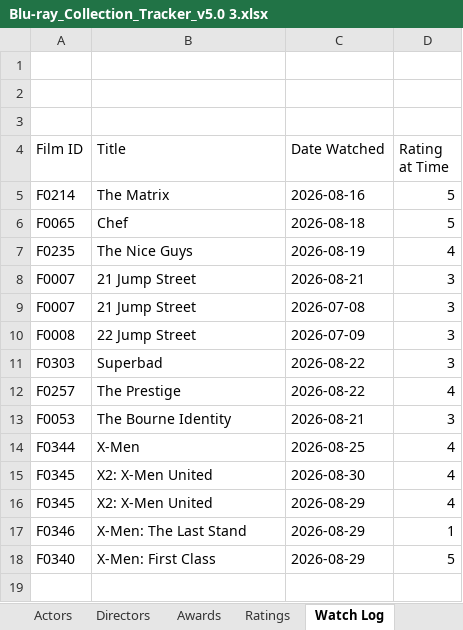
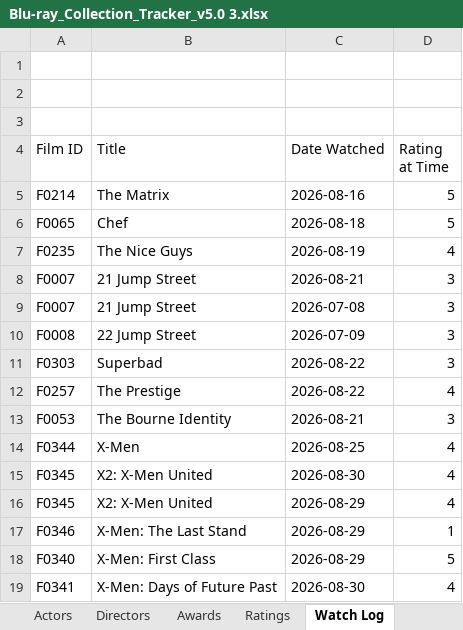
Before and after one commit to tingonting/Blu-ray-tracker, an Excel workbook: Blu-ray_Collection_Tracker_v5.0 3.xlsx, sheet Watch Log, drawn as a sheet; values as stored, in another font and other column widths than the file's, no borders; the diff names each change by its address in the sheet, - before the commit and + after, or states it on an @@ line.

```diff
--- a/Blu-ray_Collection_Tracker_v5.0 3.xlsx (sheet Watch Log)
+++ b/Blu-ray_Collection_Tracker_v5.0 3.xlsx (sheet Watch Log)
+row 19: F0341 | X-Men: Days of Future Past | 2026-08-30 | 4
```
Also changed, not shown: sheet Collection, sheet Ratings.
